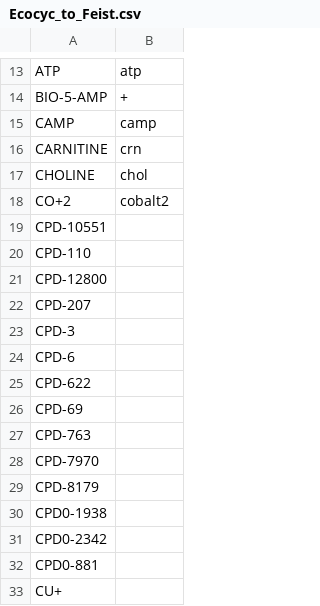
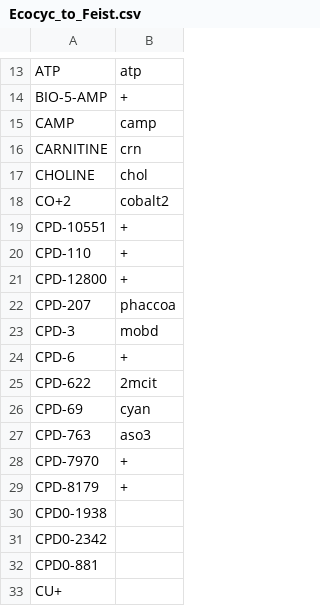
Before and after one commit to CovertLab/WholeCellEcoliRelease, a CSV file: data/intermediate/Ecocyc_to_Feist.csv, drawn as a sheet; only a part is shown, gaps mark what is left out.

Commit message:
Adding more compounds

```diff
--- a/data/intermediate/Ecocyc_to_Feist.csv
+++ b/data/intermediate/Ecocyc_to_Feist.csv
@@ -18,13 +18,13 @@
 "CO+2"	"cobalt2"
-"CPD-10551"	
-"CPD-110"	
-"CPD-12800"	
-"CPD-207"	
-"CPD-3"	
-"CPD-6"	
-"CPD-622"	
-"CPD-69"	
-"CPD-763"	
-"CPD-7970"	
-"CPD-8179"	
+"CPD-10551"	"+"
+"CPD-110"	"+"
+"CPD-12800"	"+"
+"CPD-207"	"phaccoa"
+"CPD-3"	"mobd"
+"CPD-6"	"+"
+"CPD-622"	"2mcit"
+"CPD-69"	"cyan"
+"CPD-763"	"aso3"
+"CPD-7970"	"+"
+"CPD-8179"	"+"
 "CPD0-1938"	
```
